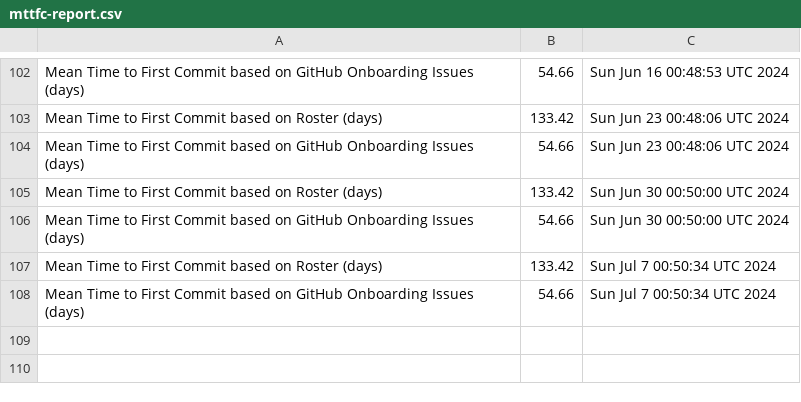
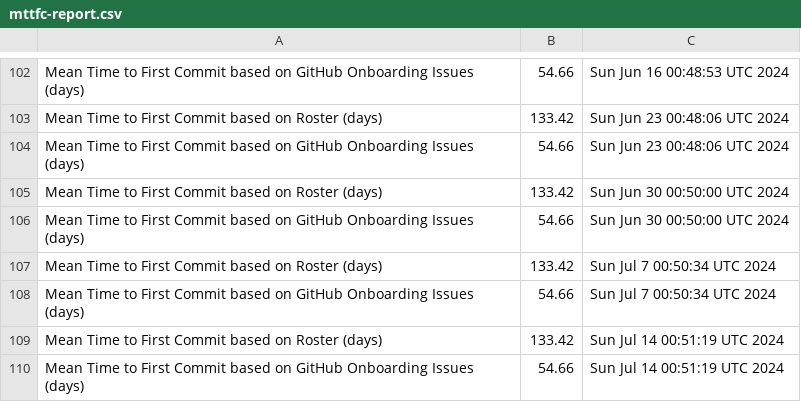
Before and after one commit to raudabaugh/va-gov-metrics, a CSV file: mttfc-report.csv, drawn as a sheet; only a part is shown, gaps mark what is left out.

Commit message:
Update MTTFC Report

```diff
--- a/mttfc-report.csv
+++ b/mttfc-report.csv
@@ -108 +108,3 @@ Mean Time to First Commit based on Roster (days),133.42,Sun Jul  7 00:50:34 UTC
 Mean Time to First Commit based on GitHub Onboarding Issues (days),54.66,Sun Jul  7 00:50:34 UTC 2024
+Mean Time to First Commit based on Roster (days),133.42,Sun Jul 14 00:51:19 UTC 2024
+Mean Time to First Commit based on GitHub Onboarding Issues (days),54.66,Sun Jul 14 00:51:19 UTC 2024
```
